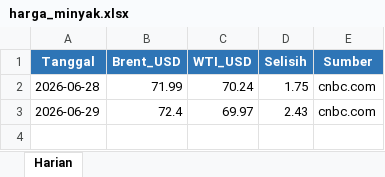
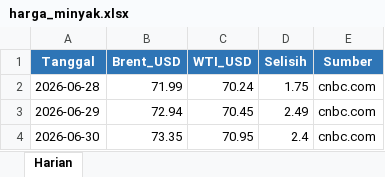
Before and after one commit to adiorany3/sembako-dashboard, an Excel workbook: data/harga_minyak.xlsx, sheet Harian, drawn as a sheet; values as stored, in another font and other column widths than the file's, no borders; the diff names each change by its address in the sheet, - before the commit and + after, or states it on an @@ line.

```diff
--- a/data/harga_minyak.xlsx (sheet Harian)
+++ b/data/harga_minyak.xlsx (sheet Harian)
-B3 (Brent_USD): 72.4
+B3 (Brent_USD): 72.94
-C3 (WTI_USD): 69.97
+C3 (WTI_USD): 70.45
-D3 (Selisih): 2.43
+D3 (Selisih): 2.49
+row 4: 2026-06-30 | 73.35 | 70.95 | 2.4 | cnbc.com
```
Also changed, not shown: data/bi_rate_inflasi.xlsx, data/harga_cpo.xlsx, 14 other files.
